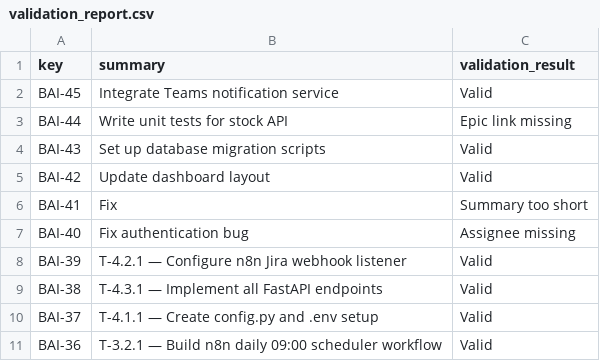
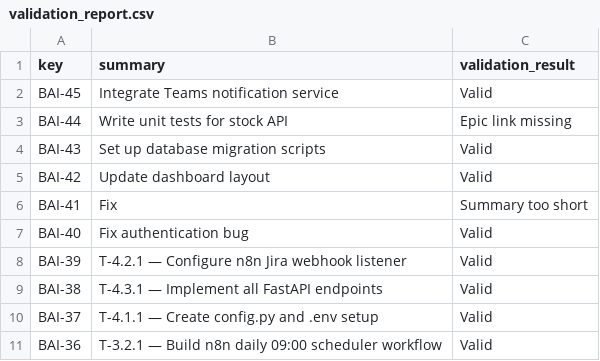
Before and after one commit to Selininan/AI-Enhanced-Project-Management-with-Jira-and-Agile-Methodology, a CSV file: validation_report.csv, drawn as a sheet; only a part is shown.

```diff
--- a/validation_report.csv
+++ b/validation_report.csv
@@ -6,3 +6,3 @@ BAI-42,Update dashboard layout,Valid
 BAI-41,Fix,Summary too short
-BAI-40,Fix authentication bug,Assignee missing
+BAI-40,Fix authentication bug,Valid
 BAI-39,T-4.2.1 — Configure n8n Jira webhook listener,Valid
```
Also changed, not shown: jira_dataset.csv, 2 other files.
